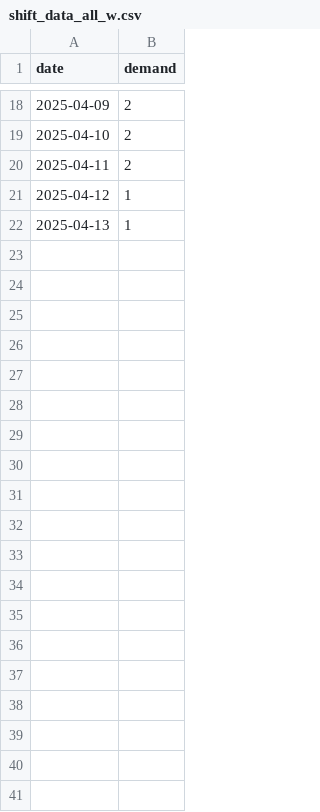
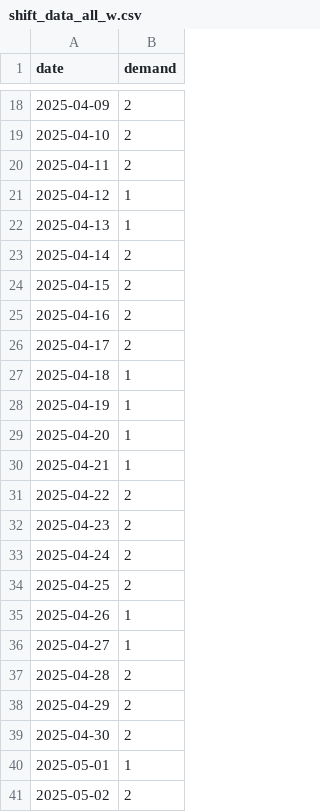
Before and after one commit to larssonnathalie/QMaxH-Cap, a CSV file: data/intermediate/shift_data_all_w.csv, drawn as a sheet; only a part is shown, gaps mark what is left out; the diff covers the shown part only; the diff names each change by its address in the sheet, - before the commit and + after, or states it on an @@ line.

```diff
--- a/data/intermediate/shift_data_all_w.csv
+++ b/data/intermediate/shift_data_all_w.csv
+row 23: 2025-04-14 | 2
+row 24: 2025-04-15 | 2
+row 25: 2025-04-16 | 2
+row 26: 2025-04-17 | 2
+row 27: 2025-04-18 | 1
+row 28: 2025-04-19 | 1
+row 29: 2025-04-20 | 1
+row 30: 2025-04-21 | 1
+row 31: 2025-04-22 | 2
+row 32: 2025-04-23 | 2
+row 33: 2025-04-24 | 2
+row 34: 2025-04-25 | 2
+row 35: 2025-04-26 | 1
+row 36: 2025-04-27 | 1
+row 37: 2025-04-28 | 2
+row 38: 2025-04-29 | 2
+row 39: 2025-04-30 | 2
+row 40: 2025-05-01 | 1
+row 41: 2025-05-02 | 2
```
Also changed, not shown: 59 added rows elsewhere in this file, data/intermediate/empty_calendar.csv, data/intermediate/physician_data.csv, 19 other files.
